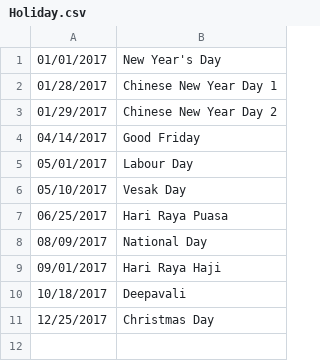
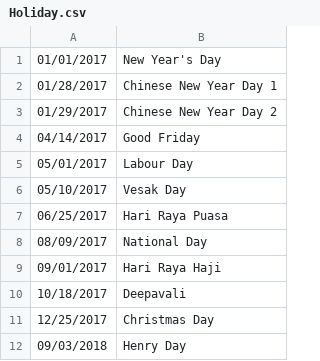
Before and after one commit to henryhrlim/moblima, a CSV file: src/storage/Holiday.csv, drawn as a sheet; the diff names each change by its address in the sheet, - before the commit and + after, or states it on an @@ line.

```diff
--- a/src/storage/Holiday.csv
+++ b/src/storage/Holiday.csv
+row 12: 09/03/2018 | Henry Day
```
Also changed, not shown: src/storage/Cineplex.csv, src/storage/Movie.csv, 6 other files.
